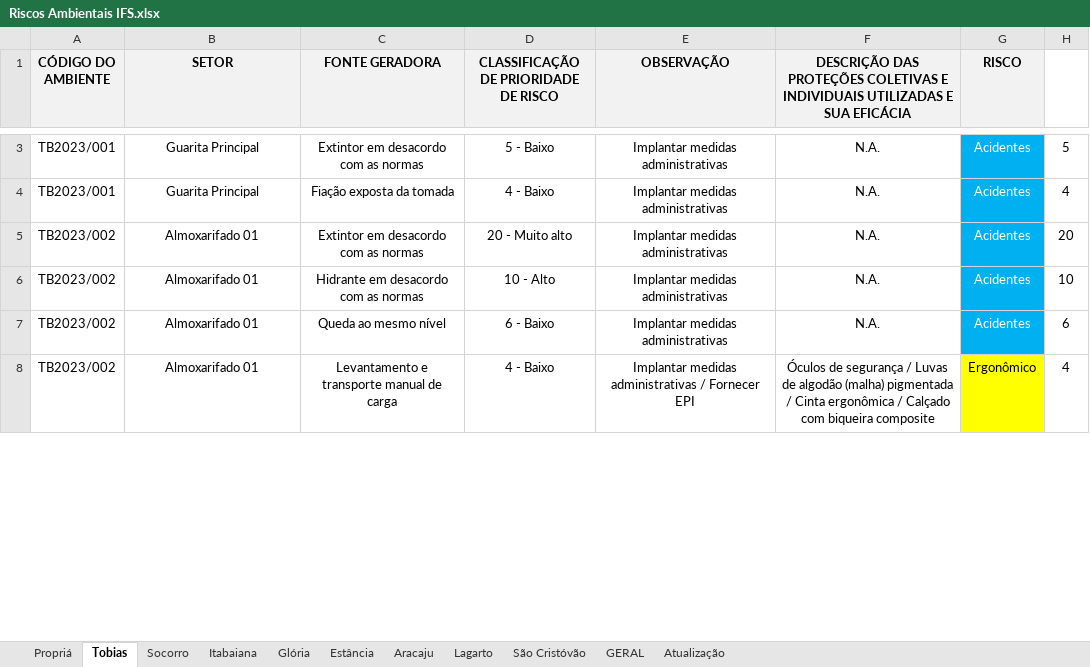
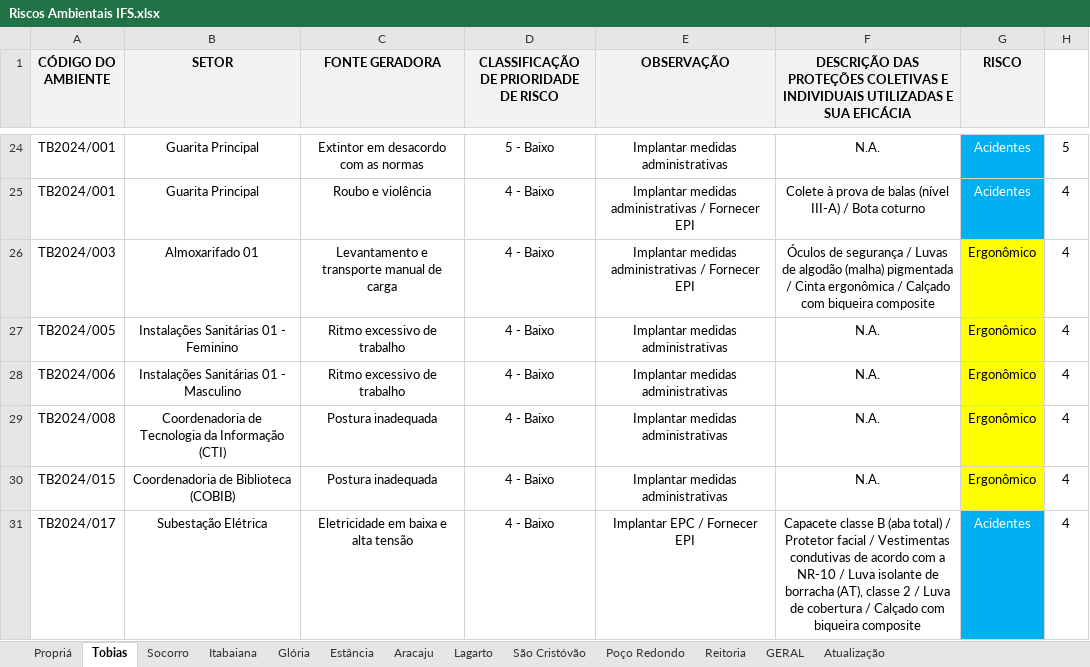
Before and after one commit to ifsnist/nist, an Excel workbook: Riscos Ambientais IFS.xlsx, sheet Tobias, drawn as a sheet; only a part is shown, gaps mark what is left out; values as stored, in another font and other column widths than the file's, no borders; removed rows and columns are numbered as before the commit, all else as after; the diff covers the shown part only; the diff names each change by its address in the sheet, - before the commit and + after, or states it on an @@ line.

```diff
--- a/Riscos Ambientais IFS.xlsx (sheet Tobias)
+++ b/Riscos Ambientais IFS.xlsx (sheet Tobias)
+sheet tab: Poço Redondo
+sheet tab: Reitoria
-A24:A25 (CÓDIGO DO AMBIENTE): TB2023/001
+A24:A25 (CÓDIGO DO AMBIENTE): TB2024/001
-C25 (FONTE GERADORA): Fiação exposta da tomada
+C25 (FONTE GERADORA): Roubo e violência
-E25 (OBSERVAÇÃO): Implantar medidas administrativas
+E25 (OBSERVAÇÃO): Implantar medidas administrativas / Fornecer EPI
-F25: N.A.
+F25: Colete à prova de balas (nível III-A) / Bota coturno
-row 5: TB2023/002 | Almoxarifado 01 | Extintor em desacordo com as normas | 20 - Muito alto | Implantar medidas administrativas | N.A. | Acidentes | 20
-row 6: TB2023/002 | Almoxarifado 01 | Hidrante em desacordo com as normas | 10 - Alto | Implantar medidas administrativas | N.A. | Acidentes | 10
-row 7: TB2023/002 | Almoxarifado 01 | Queda ao mesmo nível | 6 - Baixo | Implantar medidas administrativas | N.A. | Acidentes | 6
-A26 (CÓDIGO DO AMBIENTE): TB2023/002
+A26 (CÓDIGO DO AMBIENTE): TB2024/003
+row 27: TB2024/005 | Instalações Sanitárias 01 - Feminino | Ritmo excessivo de trabalho | 4 - Baixo | Implantar medidas administrativas | N.A. | Ergonômico | 4
+row 28: TB2024/006 | Instalações Sanitárias 01 - Masculino | Ritmo excessivo de trabalho | 4 - Baixo | Implantar medidas administrativas | N.A. | Ergonômico | 4
+row 29: TB2024/008 | Coordenadoria de Tecnologia da Informação (CTI) | Postura inadequada | 4 - Baixo | Implantar medidas administrativas | N.A. | Ergonômico | 4
+row 30: TB2024/015 | Coordenadoria de Biblioteca (COBIB) | Postura inadequada | 4 - Baixo | Implantar medidas administrativas | N.A. | Ergonômico | 4
+row 31: TB2024/017 | Subestação Elétrica | Eletricidade em baixa e alta tensão | 4 - Baixo | Implantar EPC / Fornecer EPI | Capacete classe B (aba total) / Protetor facial / Vestimentas condutivas de acordo com a NR-10 / Luva isolante de borracha (AT), classe 2 / Luva de cobertura / Calçado com biqueira composite | Acidentes | 4
```
Also changed, not shown: 46 added rows, 36 removed rows, 74 edited cells and cell formats elsewhere in this sheet, sheet GERAL, sheet Aracaju, sheet São Cristóvão, sheet Lagarto, sheet Estância, sheet Itabaiana, 4 more sheets.
